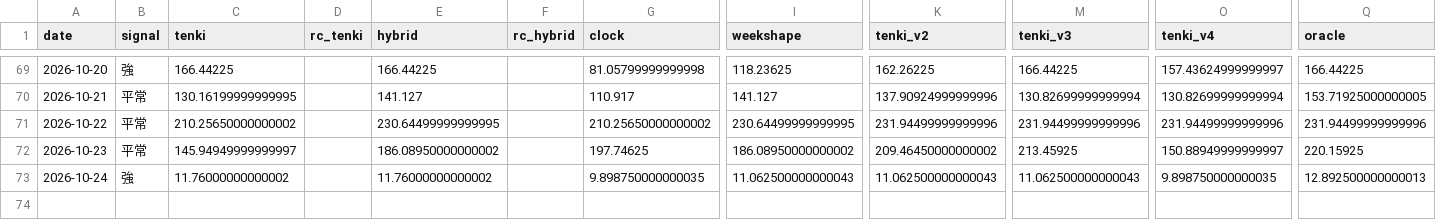
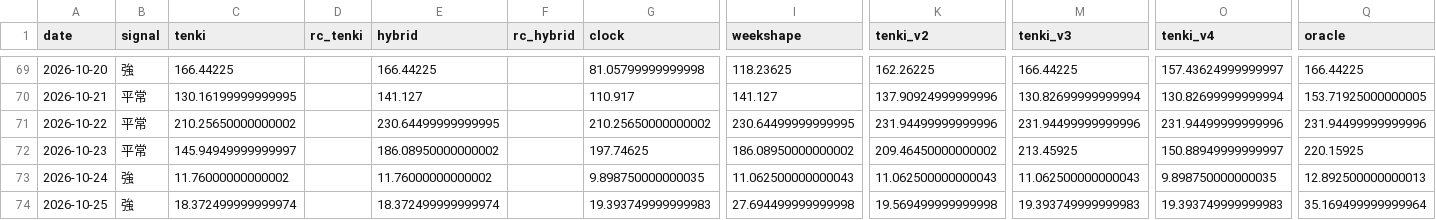
Before and after one commit to hsumiyoshi/lab, a CSV file: exp01_jepx/reports/forward_ledger.csv, drawn as a sheet; only a part is shown, gaps mark what is left out; rows hold the shown columns only; the diff names each change by its address in the sheet, - before the commit and + after, or states it on an @@ line.

```diff
--- a/exp01_jepx/reports/forward_ledger.csv
+++ b/exp01_jepx/reports/forward_ledger.csv
+row 74: 2026-10-25 | 強 | 18.372499999999974 |  | 18.372499999999974 |  | 19.393749999999983 | 27.694499999999998 | 19.569499999999998 | 19.393749999999983 | 19.393749999999983 | 35.169499999999964
```
Also changed, not shown: 8 other files.
